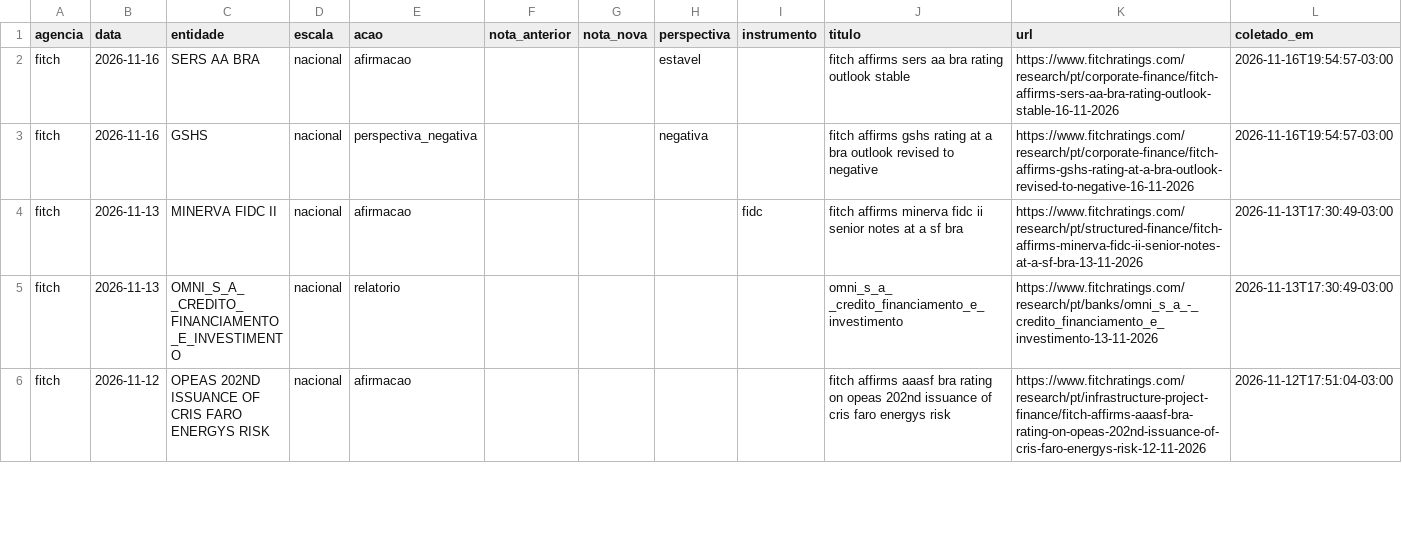
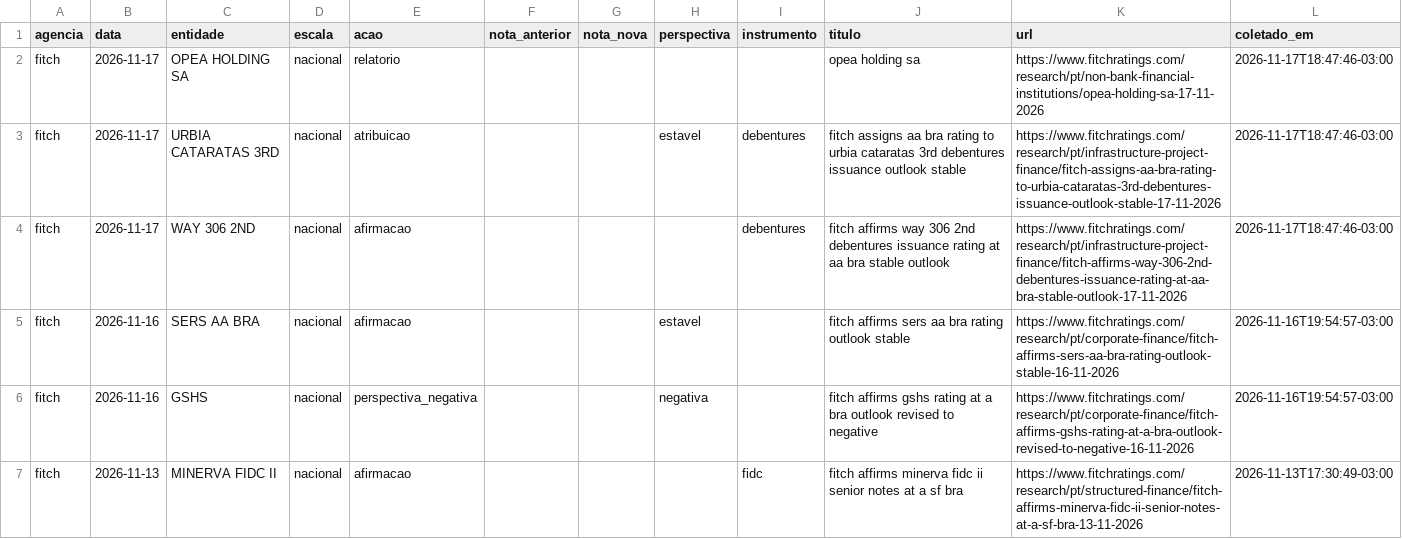
Before and after one commit to rodoso-mcamargo/originacao, a CSV file: dados/ratings_agencias/base.csv, drawn as a sheet; only a part is shown; the shorter side is filled out with more unchanged rows; the diff names each change by its address in the sheet, - before the commit and + after, or states it on an @@ line.

```diff
--- a/dados/ratings_agencias/base.csv
+++ b/dados/ratings_agencias/base.csv
+row 2: fitch | 2026-11-17 | OPEA HOLDING SA | nacional | relatorio |  |  |  |  | opea holding sa | https://www.fitchratings.com/research/pt/non-bank-financial-institutions/opea-holding-sa-17-11-2026 | 2026-11-17T18:47:46-03:00
+row 3: fitch | 2026-11-17 | URBIA CATARATAS 3RD | nacional | atribuicao |  |  | estavel | debentures | fitch assigns aa bra rating to urbia cataratas 3rd debentures issuance outlook stable | https://www.fitchratings.com/research/pt/infrastructure-project-finance/fitch-assigns-aa-bra-rating-to-urbia-cataratas-3rd-debentures-issuance-outlook-stable-17-11-2026 | 2026-11-17T18:47:46-03:00
+row 4: fitch | 2026-11-17 | WAY 306 2ND | nacional | afirmacao |  |  |  | debentures | fitch affirms way 306 2nd debentures issuance rating at aa bra stable outlook | https://www.fitchratings.com/research/pt/infrastructure-project-finance/fitch-affirms-way-306-2nd-debentures-issuance-rating-at-aa-bra-stable-outlook-17-11-2026 | 2026-11-17T18:47:46-03:00
```
Also changed, not shown: 2 other files.
